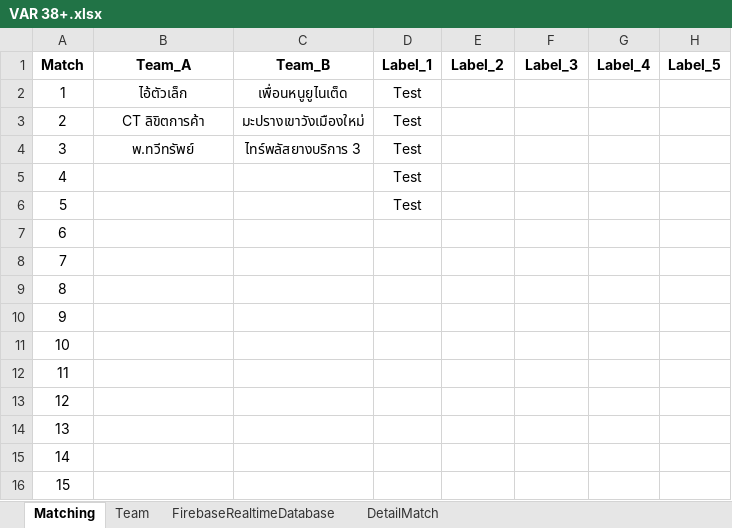
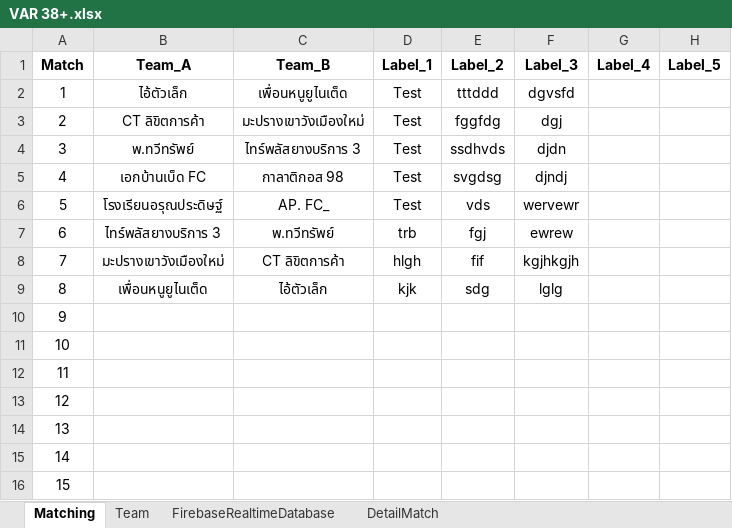
Before and after one commit to opknice/OBS_football, an Excel workbook: VAR 38+.xlsx, sheet Matching, drawn as a sheet; only a part is shown; values as stored, in another font and other column widths than the file's, no borders; the diff names each change by its address in the sheet, - before the commit and + after, or states it on an @@ line.

```diff
--- a/VAR 38+.xlsx (sheet Matching)
+++ b/VAR 38+.xlsx (sheet Matching)
-E2 (Label_2): (empty)
+E2 (Label_2): tttddd
-F2 (Label_3): (empty)
+F2 (Label_3): dgvsfd
-E3 (Label_2): (empty)
+E3 (Label_2): fggfdg
-F3 (Label_3): (empty)
+F3 (Label_3): dgj
-E4 (Label_2): (empty)
+E4 (Label_2): ssdhvds
-F4 (Label_3): (empty)
+F4 (Label_3): djdn
-B5 (Team_A): (empty)
+B5 (Team_A): เอกบ้านเบ็ด FC
-C5 (Team_B): (empty)
+C5 (Team_B): กาลาติกอส 98
-E5 (Label_2): (empty)
+E5 (Label_2): svgdsg
-F5 (Label_3): (empty)
+F5 (Label_3): djndj
-B6 (Team_A): (empty)
+B6 (Team_A): โรงเรียนอรุณประดิษฐ์
-C6 (Team_B): (empty)
+C6 (Team_B): AP. FC_
-E6 (Label_2): (empty)
+E6 (Label_2): vds
-F6 (Label_3): (empty)
+F6 (Label_3): wervewr
-B7 (Team_A): (empty)
+B7 (Team_A): ไทร์พลัสยางบริการ 3
-C7 (Team_B): (empty)
+C7 (Team_B): พ.ทวีทรัพย์
-D7 (Label_1): (empty)
+D7 (Label_1): trb
-E7 (Label_2): (empty)
+E7 (Label_2): fgj
-F7 (Label_3): (empty)
+F7 (Label_3): ewrew
-B8 (Team_A): (empty)
+B8 (Team_A): มะปรางเขาวังเมืองใหม่
-C8 (Team_B): (empty)
+C8 (Team_B): CT ลิขิตการค้า
-D8 (Label_1): (empty)
+D8 (Label_1): hlgh
-E8 (Label_2): (empty)
+E8 (Label_2): fif
-F8 (Label_3): (empty)
+F8 (Label_3): kgjhkgjh
-B9 (Team_A): (empty)
+B9 (Team_A): เพื่อนหนูยูไนเต็ด
-C9 (Team_B): (empty)
+C9 (Team_B): ไอ้ตัวเล็ก
-D9 (Label_1): (empty)
+D9 (Label_1): kjk
-E9 (Label_2): (empty)
+E9 (Label_2): sdg
-F9 (Label_3): (empty)
+F9 (Label_3): lglg
```
Also changed, not shown: sheet Team, formulas that keep their value, 3 other files.
